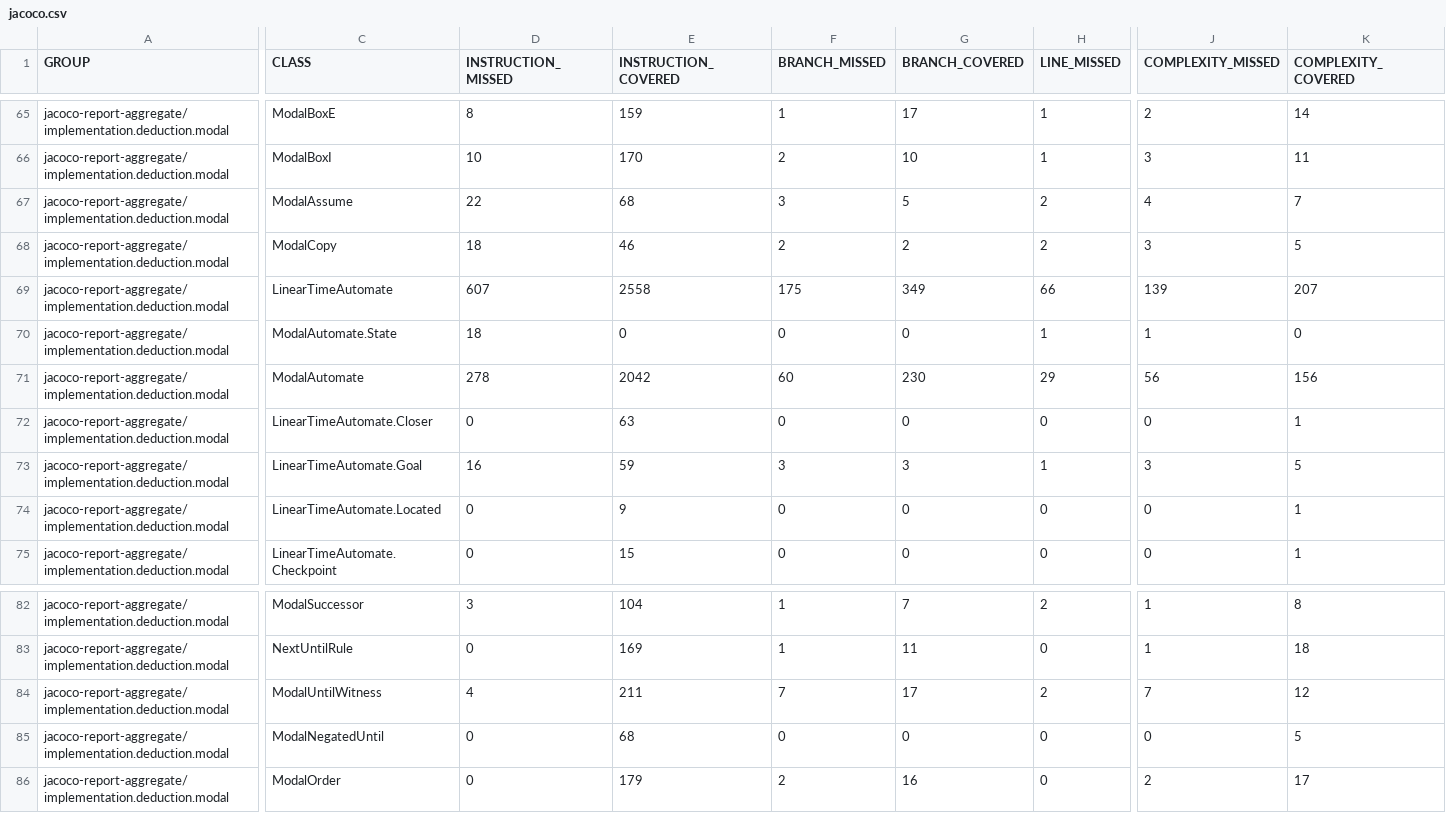
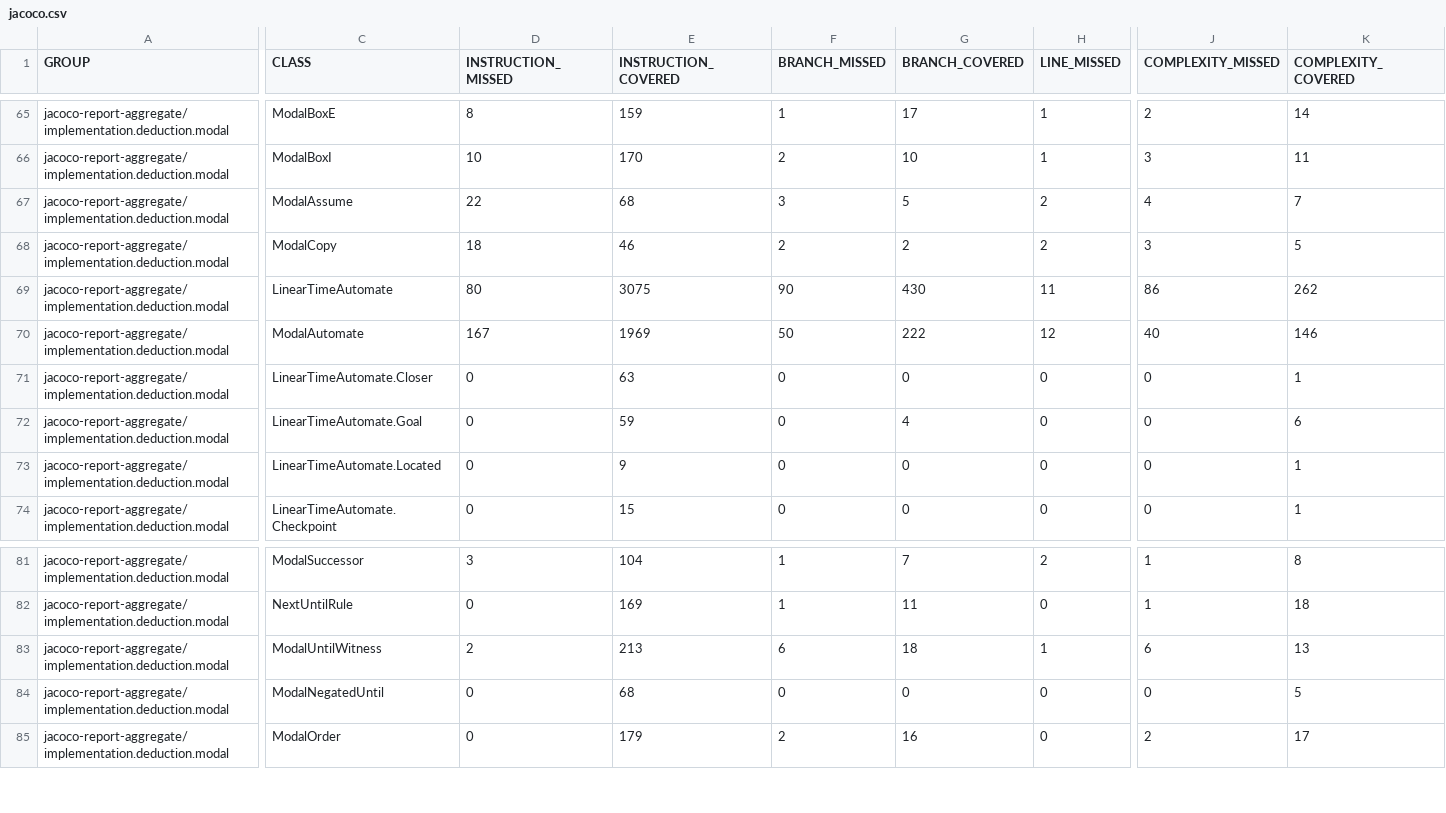
Before and after one commit to dan323/natural-deduction, a CSV file: 196/jacoco-aggregate/jacoco.csv, drawn as a sheet; only a part is shown, gaps mark what is left out; removed rows and columns are numbered as before the commit, all else as after; rows hold the shown columns only; the diff covers the shown part only; the diff names each change by its address in the sheet, - before the commit and + after, or states it on an @@ line.

```diff
--- a/196/jacoco-aggregate/jacoco.csv
+++ b/196/jacoco-aggregate/jacoco.csv
-D69 (INSTRUCTION_MISSED): 607
+D69 (INSTRUCTION_MISSED): 80
-E69 (INSTRUCTION_COVERED): 2558
+E69 (INSTRUCTION_COVERED): 3075
-F69 (BRANCH_MISSED): 175
+F69 (BRANCH_MISSED): 90
-G69 (BRANCH_COVERED): 349
+G69 (BRANCH_COVERED): 430
-H69 (LINE_MISSED): 66
+H69 (LINE_MISSED): 11
-J69 (COMPLEXITY_MISSED): 139
+J69 (COMPLEXITY_MISSED): 86
-K69 (COMPLEXITY_COVERED): 207
+K69 (COMPLEXITY_COVERED): 262
-row 70: jacoco-report-aggregate/implementation.deduction.modal | ModalAutomate.State | 18 | 0 | 0 | 0 | 1 | 1 | 0
-D70 (INSTRUCTION_MISSED): 278
+D70 (INSTRUCTION_MISSED): 167
-E70 (INSTRUCTION_COVERED): 2042
+E70 (INSTRUCTION_COVERED): 1969
-F70 (BRANCH_MISSED): 60
+F70 (BRANCH_MISSED): 50
-G70 (BRANCH_COVERED): 230
+G70 (BRANCH_COVERED): 222
-H70 (LINE_MISSED): 29
+H70 (LINE_MISSED): 12
-J70 (COMPLEXITY_MISSED): 56
+J70 (COMPLEXITY_MISSED): 40
-K70 (COMPLEXITY_COVERED): 156
+K70 (COMPLEXITY_COVERED): 146
-D72 (INSTRUCTION_MISSED): 16
+D72 (INSTRUCTION_MISSED): 0
-F72 (BRANCH_MISSED): 3
+F72 (BRANCH_MISSED): 0
-G72 (BRANCH_COVERED): 3
+G72 (BRANCH_COVERED): 4
-H72 (LINE_MISSED): 1
+H72 (LINE_MISSED): 0
-J72 (COMPLEXITY_MISSED): 3
+J72 (COMPLEXITY_MISSED): 0
-K72 (COMPLEXITY_COVERED): 5
+K72 (COMPLEXITY_COVERED): 6
-D83 (INSTRUCTION_MISSED): 4
+D83 (INSTRUCTION_MISSED): 2
-E83 (INSTRUCTION_COVERED): 211
+E83 (INSTRUCTION_COVERED): 213
-F83 (BRANCH_MISSED): 7
+F83 (BRANCH_MISSED): 6
-G83 (BRANCH_COVERED): 17
+G83 (BRANCH_COVERED): 18
-H83 (LINE_MISSED): 2
+H83 (LINE_MISSED): 1
-J83 (COMPLEXITY_MISSED): 7
+J83 (COMPLEXITY_MISSED): 6
-K83 (COMPLEXITY_COVERED): 12
+K83 (COMPLEXITY_COVERED): 13
```
Also changed, not shown: 39 edited cells elsewhere in this file, 29 other files.
